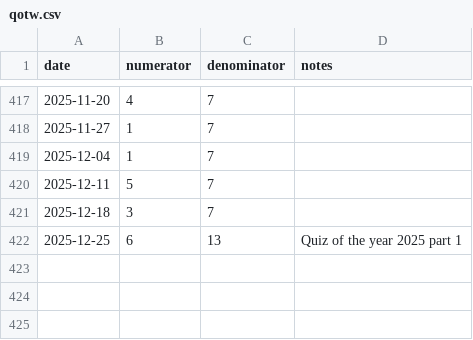
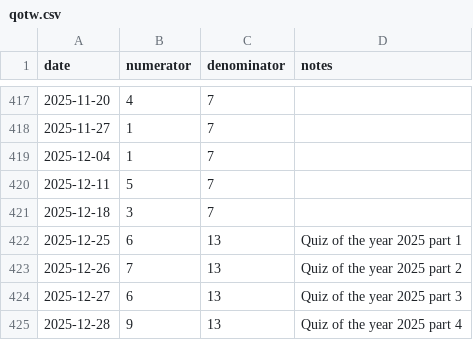
Before and after one commit to tkenvin/quiz-of-the-week, a CSV file: analyse_qotw/qotw.csv, drawn as a sheet; only a part is shown, gaps mark what is left out; the diff names each change by its address in the sheet, - before the commit and + after, or states it on an @@ line.

Commit message:
Adds records for parts 2, 3 and 4 of quiz of the year.

```diff
--- a/analyse_qotw/qotw.csv
+++ b/analyse_qotw/qotw.csv
+row 423: 2025-12-26 | 7 | 13 | Quiz of the year 2025 part 2
+row 424: 2025-12-27 | 6 | 13 | Quiz of the year 2025 part 3
+row 425: 2025-12-28 | 9 | 13 | Quiz of the year 2025 part 4
```
